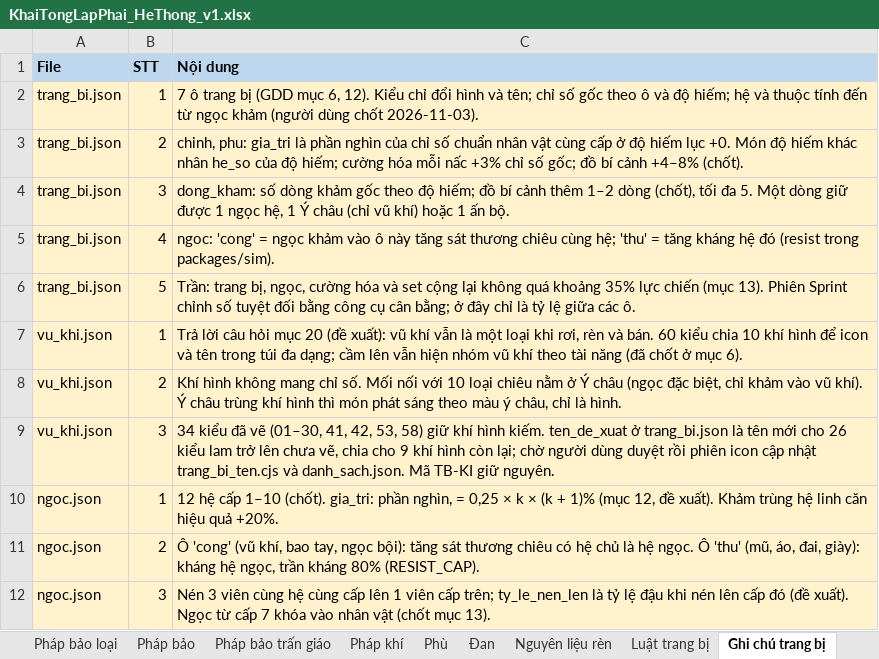
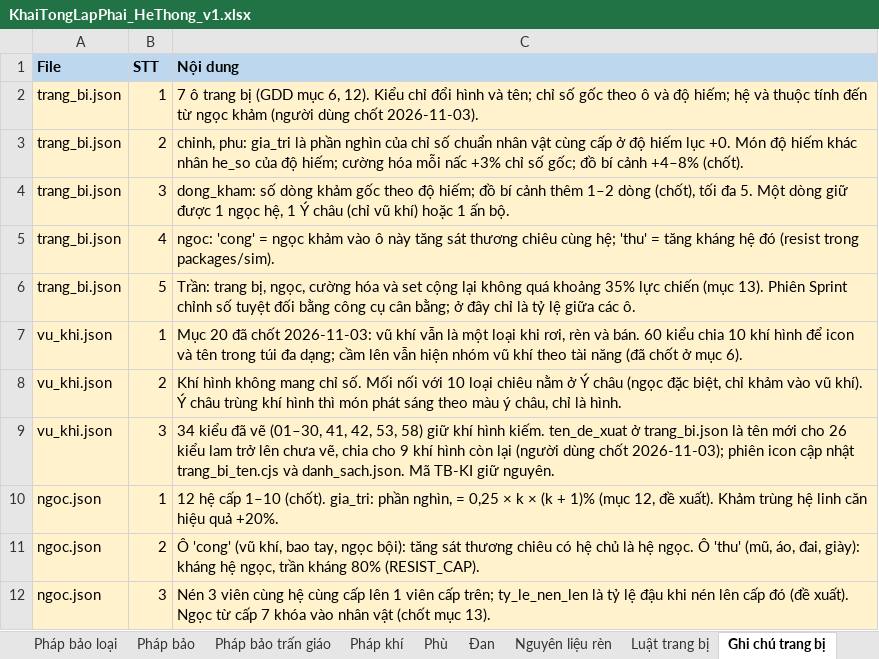
Before and after one commit to thankyouu91/Hoang-Thien-Ky, an Excel workbook: data/he_thong/KhaiTongLapPhai_HeThong_v1.xlsx, sheet Ghi chú trang bị, drawn as a sheet; only a part is shown; values as stored, in another font and other column widths than the file's, no borders; the diff names each change by its address in the sheet, - before the commit and + after, or states it on an @@ line.

```diff
--- a/data/he_thong/KhaiTongLapPhai_HeThong_v1.xlsx (sheet Ghi chú trang bị)
+++ b/data/he_thong/KhaiTongLapPhai_HeThong_v1.xlsx (sheet Ghi chú trang bị)
-C7 (Nội dung): Trả lời câu hỏi mục 20 (đề xuất): vũ khí…
+C7 (Nội dung): Mục 20 đã chốt 2026-11-03: vũ khí…
-C9 (Nội dung): …hình còn lại; chờ người dùng duyệt rồi phiên icon…
+C9 (Nội dung): …hình còn lại (người dùng chốt 2026-11-03); phiên icon…
```
Also changed, not shown: 1 other file.
